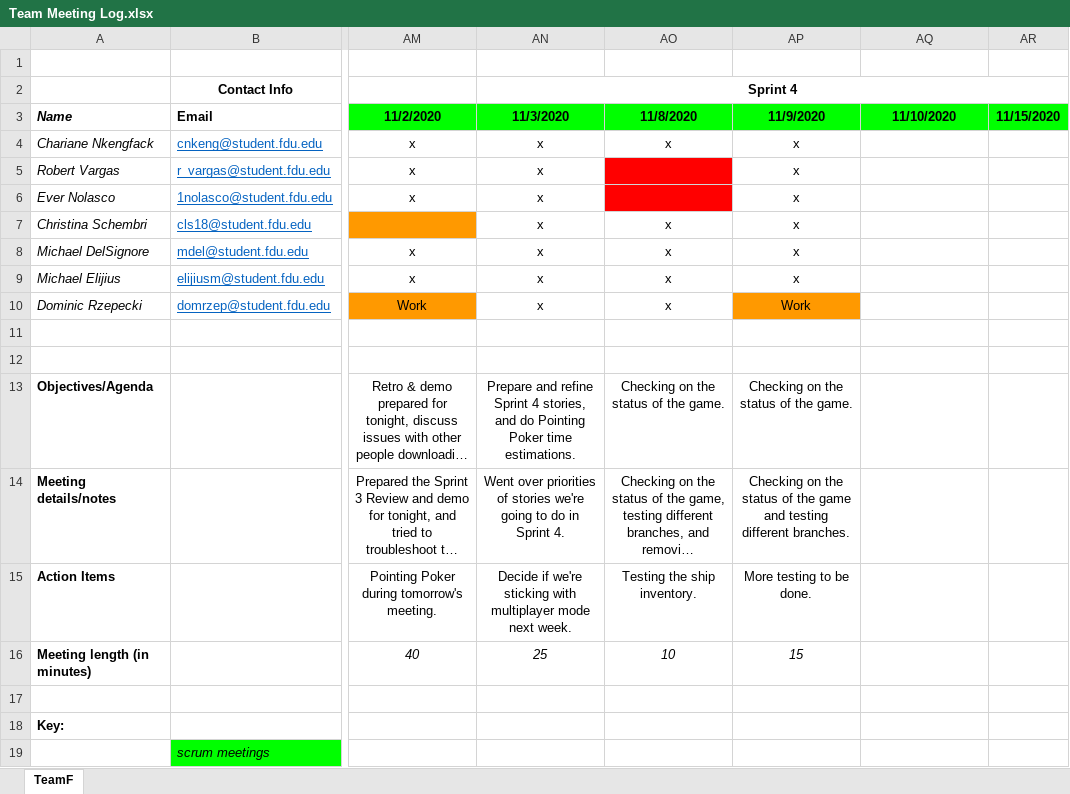
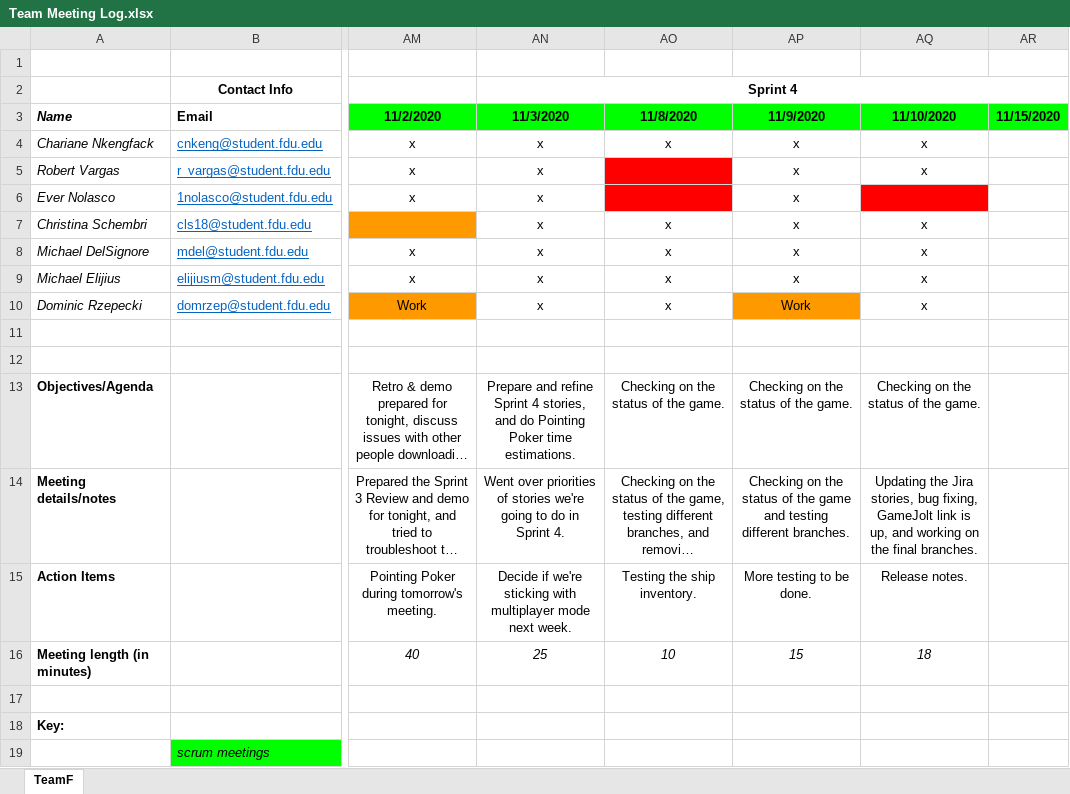
Before and after one commit to teamq20/Software-Design, an Excel workbook: Artifacts/Team Meeting Log.xlsx, sheet TeamF, drawn as a sheet; only a part is shown, gaps mark what is left out; long unchanged cells end in …; values as stored, in another font and other column widths than the file's, no borders; the diff names each change by its address in the sheet, - before the commit and + after, or states it on an @@ line.

Commit message:
updated attendance log

```diff
--- a/Artifacts/Team Meeting Log.xlsx (sheet TeamF)
+++ b/Artifacts/Team Meeting Log.xlsx (sheet TeamF)
-AQ4:AQ5 (11/10/2020): (empty)
+AQ4:AQ5 (11/10/2020): x
-AQ6 fill: none
+AQ6 fill: #FF0000
-AQ7:AQ10 (11/10/2020): (empty)
+AQ7:AQ10 (11/10/2020): x
-AQ13 (11/10/2020): (empty)
+AQ13 (11/10/2020): Checking on the status of the game.
-AQ14 (11/10/2020): (empty)
+AQ14 (11/10/2020): Updating the Jira stories, bug fixing, GameJolt link is up, and working on the final branches.
-AQ15 (11/10/2020): (empty)
+AQ15 (11/10/2020): Release notes.
-AQ16 (11/10/2020): (empty)
+AQ16 (11/10/2020): 18
```
